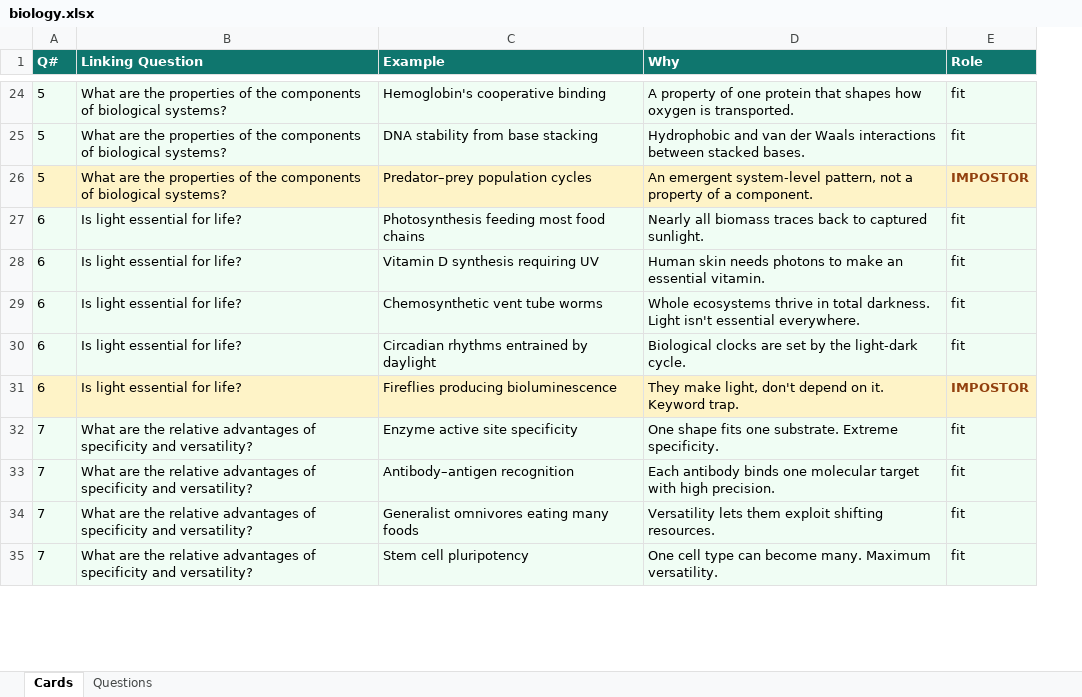
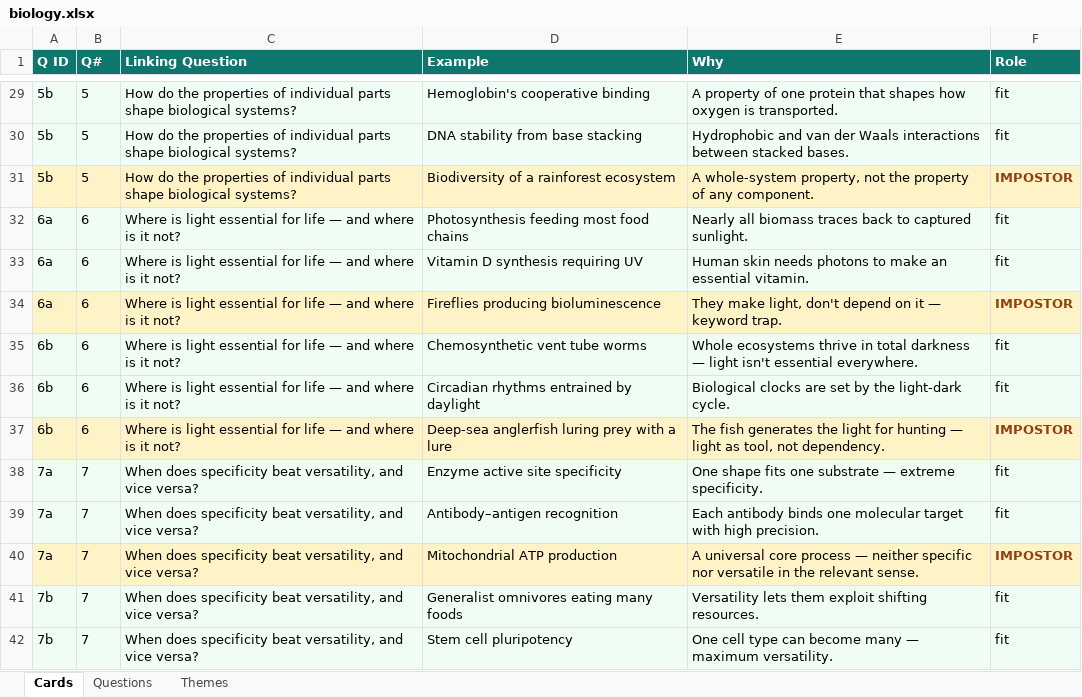
Before and after one commit to spudnik-base/lens, an Excel workbook: content/source/biology.xlsx, sheet Cards, drawn as a sheet; only a part is shown, gaps mark what is left out; values as stored, in another font and other column widths than the file's, no borders; addresses are those after the commit; the diff covers the shown part only; the diff names each change by its address in the sheet, - before the commit and + after, or states it on an @@ line.

```diff
--- a/content/source/biology.xlsx (sheet Cards)
+++ b/content/source/biology.xlsx (sheet Cards)
+sheet tab: Themes
+column A (Q ID), rows 29-33: 5b | 5b | 5b | 6a | 6a; rows 35-39: 6b | 6b | 6b | 7a | 7a; rows 41-42: 7b | 7b
-C29:C31 (Linking Question): What are the properties of the components of biological systems?
+C29:C31 (Linking Question): How do the properties of individual parts shape biological systems?
-D31 (Example): Predator–prey population cycles
+D31 (Example): Biodiversity of a rainforest ecosystem
-E31 (Why): An emergent system-level pattern, not a property of a component.
+E31 (Why): A whole-system property, not the property of any component.
-C32:C33 (Linking Question): Is light essential for life?
+C32:C33 (Linking Question): Where is light essential for life — and where is it not?
+row 34: 6a | 6 | Where is light essential for life — and where is it not? | Fireflies producing bioluminescence | They make light, don't depend on it — keyword trap. | IMPOSTOR
-C35:C37 (Linking Question): Is light essential for life?
+C35:C37 (Linking Question): Where is light essential for life — and where is it not?
-E35 (Why): …in total darkness. Light isn't essential…
+E35 (Why): …in total darkness — light isn't essential…
-D37 (Example): Fireflies producing bioluminescence
+D37 (Example): Deep-sea anglerfish luring prey with a lure
-E37 (Why): They make light, don't depend on it. Keyword trap.
+E37 (Why): The fish generates the light for hunting — light as tool, not dependency.
-C38:C39 (Linking Question): What are the relative advantages of specificity and versatility?
+C38:C39 (Linking Question): When does specificity beat versatility, and vice versa?
-E38 (Why): …fits one substrate. Extreme specificity.
+E38 (Why): …fits one substrate — extreme specificity.
+row 40: 7a | 7 | When does specificity beat versatility, and vice versa? | Mitochondrial ATP production | A universal core process — neither specific nor versatile in the relevant sense. | IMPOSTOR
-C41:C42 (Linking Question): What are the relative advantages of specificity and versatility?
+C41:C42 (Linking Question): When does specificity beat versatility, and vice versa?
-E42 (Why): …can become many. Maximum versatility.
+E42 (Why): …can become many — maximum versatility.
```
Also changed, not shown: 32 added rows, 2 removed rows and 222 edited cells elsewhere in this sheet, sheet Questions, 10 other files.
